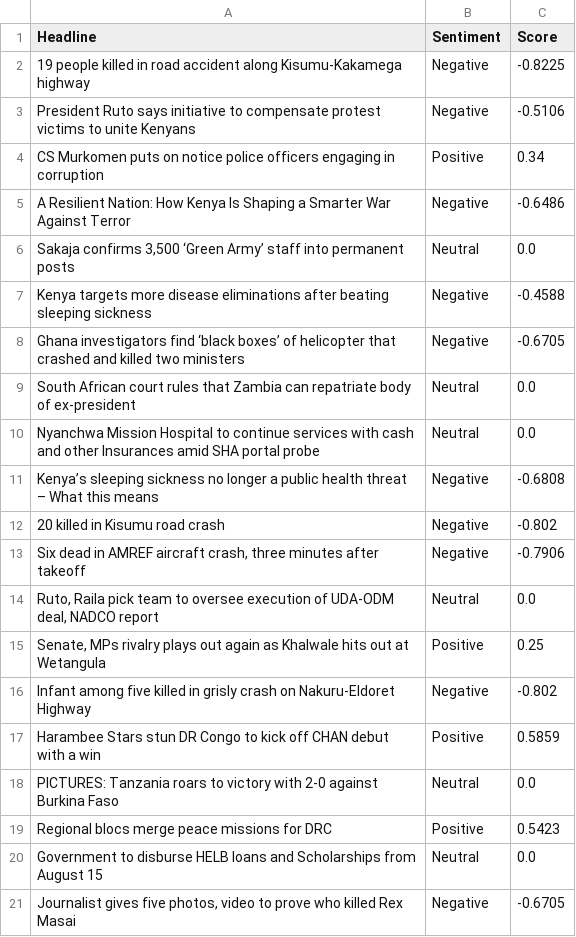
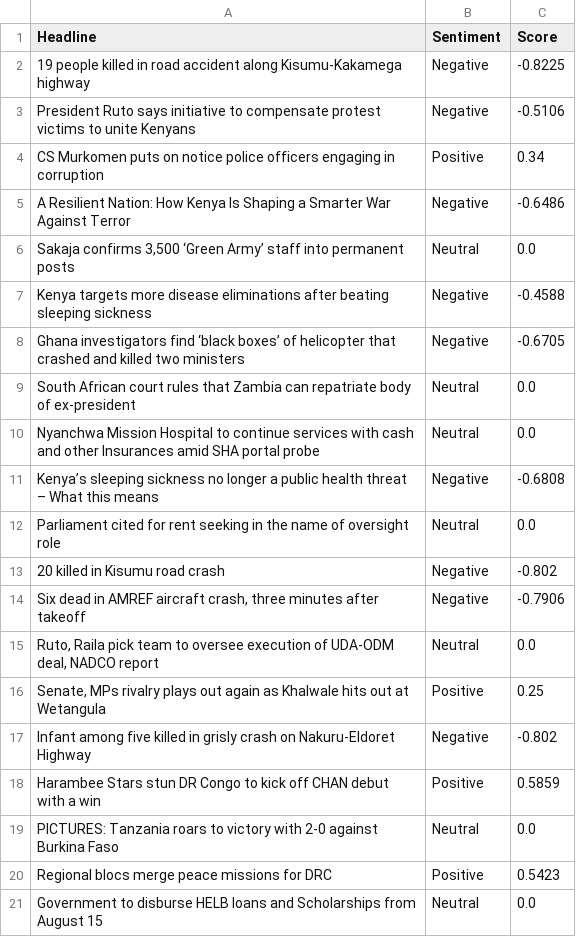
Before and after one commit to vmuchui/policy-sentiment-tracker, a CSV file: exports/sentiment_analysis_2025-08-08.csv, drawn as a sheet.

```diff
--- a/exports/sentiment_analysis_2025-08-08.csv
+++ b/exports/sentiment_analysis_2025-08-08.csv
@@ -11,2 +11,3 @@ Nyanchwa Mission Hospital to continue services with cash and other Insurances am
 Kenya’s sleeping sickness no longer a public health threat – What this means,Negative,-0.6808
+Parliament cited for rent seeking in the name of oversight role,Neutral,0.0
 20 killed in Kisumu road crash,Negative,-0.802
@@ -20,2 +21 @@ Regional blocs merge peace missions for DRC,Positive,0.5423
 Government to disburse HELB loans and Scholarships from August 15,Neutral,0.0
-"Journalist gives five photos, video to prove who killed Rex Masai",Negative,-0.6705
```
Also changed, not shown: 1 other file.
